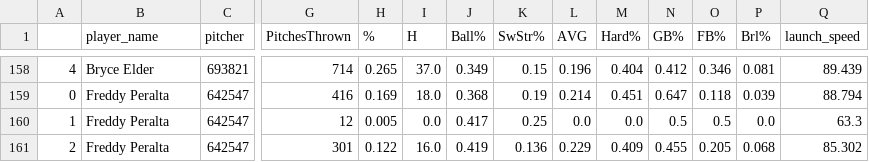
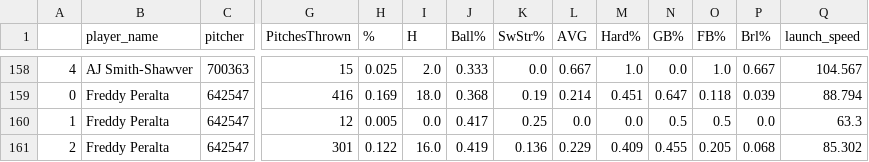
Before and after one commit to JonPGH/dailyMatchups, a CSV file: Data/matchups_pitcherdata_tomorrow.csv, drawn as a sheet; only a part is shown, gaps mark what is left out; the diff covers the shown part only; the diff names each change by its address in the sheet, - before the commit and + after, or states it on an @@ line.

```diff
--- a/Data/matchups_pitcherdata_tomorrow.csv
+++ b/Data/matchups_pitcherdata_tomorrow.csv
-B158 (player_name): Bryce Elder
+B158 (player_name): AJ Smith-Shawver
-C158 (pitcher): 693821
+C158 (pitcher): 700363
-G158 (PitchesThrown): 714
+G158 (PitchesThrown): 15
-H158 (%): 0.265
+H158 (%): 0.025
-I158 (H): 37.0
+I158 (H): 2.0
-J158 (Ball%): 0.349
+J158 (Ball%): 0.333
-K158 (SwStr%): 0.15
+K158 (SwStr%): 0.0
-L158 (AVG): 0.196
+L158 (AVG): 0.667
-M158 (Hard%): 0.404
+M158 (Hard%): 1.0
-N158 (GB%): 0.412
+N158 (GB%): 0.0
-O158 (FB%): 0.346
+O158 (FB%): 1.0
-P158 (Brl%): 0.081
+P158 (Brl%): 0.667
-Q158 (launch_speed): 89.439
+Q158 (launch_speed): 104.567
```
Also changed, not shown: 1 added row, 1 removed row and 137 edited cells elsewhere in this file, Data/matchups_hitterdata_tomorrow.csv.
